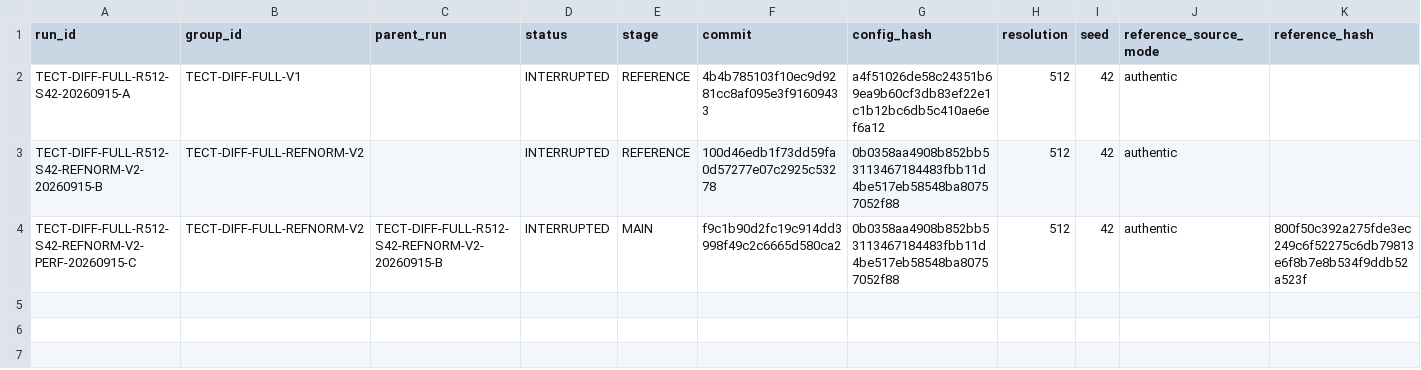
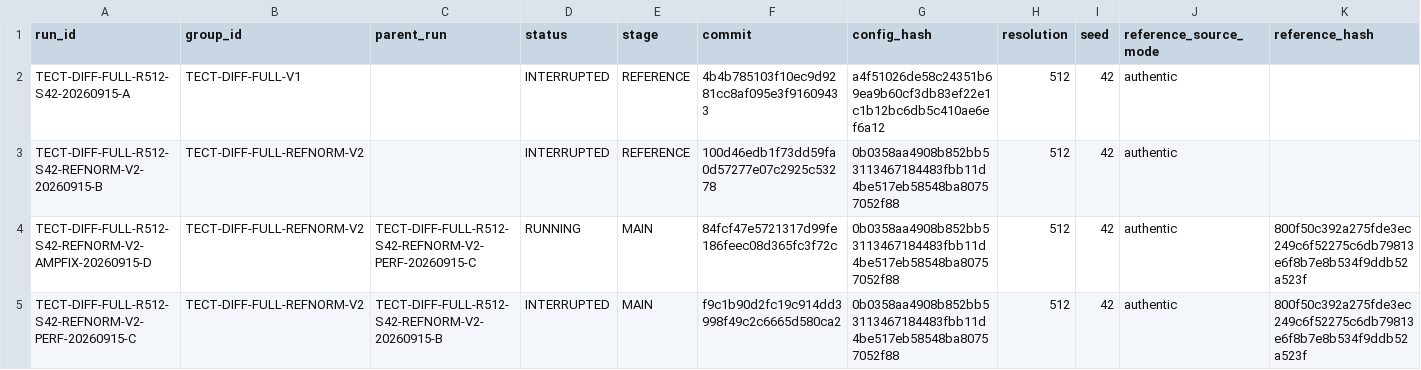
Before and after one commit to sleepDinner/DcDsDiff, a CSV file: analysis_reports/experiment_ledger.csv, drawn as a sheet; only a part is shown; rows hold the shown columns only; the diff names each change by its address in the sheet, - before the commit and + after, or states it on an @@ line.

Commit message:
docs: summarize TECT-Diff TECT-DIFF-FULL-R512-S42-REFNORM-V2-AMPFIX-20260915-D

```diff
--- a/analysis_reports/experiment_ledger.csv
+++ b/analysis_reports/experiment_ledger.csv
+row 4: TECT-DIFF-FULL-R512-S42-REFNORM-V2-AMPFIX-20260915-D | TECT-DIFF-FULL-REFNORM-V2 | TECT-DIFF-FULL-R512-S42-REFNORM-V2-PERF-20260915-C | RUNNING | MAIN | 84fcf47e5721317d99fe186feec08d365fc3f72c | 0b0358aa4908b852bb53113467184483fbb11d4be517eb58548ba80757052f88 | 512 | 42 | authentic | 800f50c392a275fde3ec249c6f52275c6db79813e6f8b7e8b534f9ddb52a523f
```
Also changed, not shown: 5 other files.
